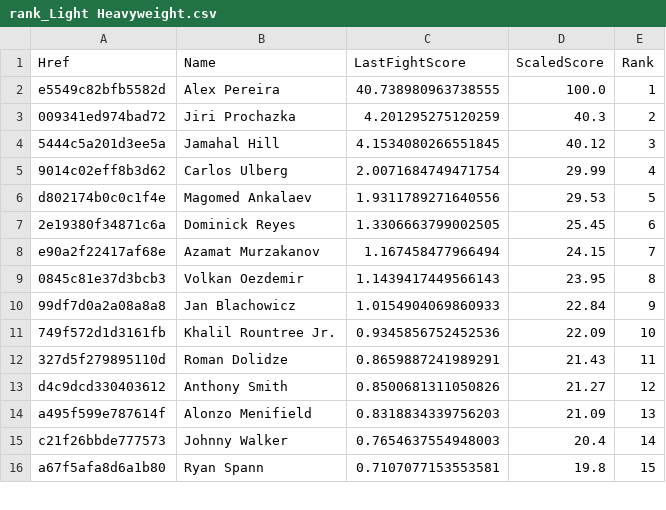
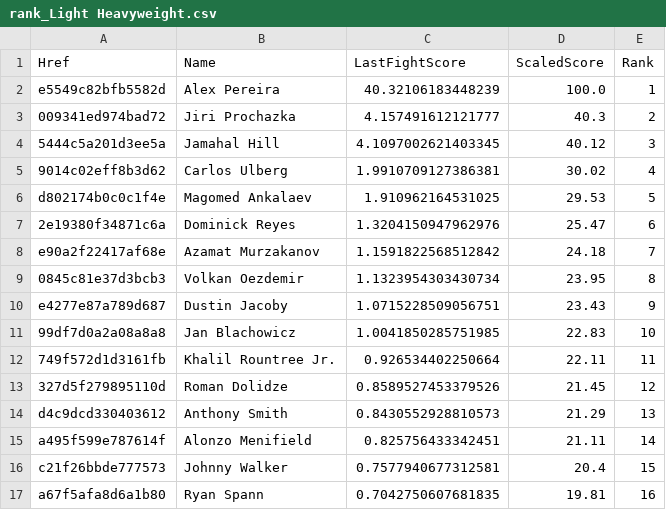
Before and after one commit to socialatm/UfcRankingByFightMinds, a CSV file: ranking/rank_Light Heavyweight.csv, drawn as a sheet; only a part is shown; the diff covers the shown part only.

```diff
--- a/ranking/rank_Light Heavyweight.csv
+++ b/ranking/rank_Light Heavyweight.csv
@@ -1,16 +1,17 @@
 Href;Name;LastFightScore;ScaledScore;Rank
-e5549c82bfb5582d;Alex Pereira;40.738980963738555;100.0;1
-009341ed974bad72;Jiri Prochazka;4.201295275120259;40.3;2
-5444c5a201d3ee5a;Jamahal Hill;4.1534080266551845;40.12;3
-9014c02eff8b3d62;Carlos Ulberg;2.0071684749471754;29.99;4
-d802174b0c0c1f4e;Magomed Ankalaev;1.9311789271640556;29.53;5
-2e19380f34871c6a;Dominick Reyes;1.3306663799002505;25.45;6
-e90a2f22417af68e;Azamat Murzakanov;1.167458477966494;24.15;7
-0845c81e37d3bcb3;Volkan Oezdemir;1.1439417449566143;23.95;8
-99df7d0a2a08a8a8;Jan Blachowicz;1.0154904069860933;22.84;9
-749f572d1d3161fb;Khalil Rountree Jr.;0.9345856752452536;22.09;10
-327d5f279895110d;Roman Dolidze;0.8659887241989291;21.43;11
-d4c9dcd330403612;Anthony Smith;0.8500681311050826;21.27;12
-a495f599e787614f;Alonzo Menifield;0.8318834339756203;21.09;13
-c21f26bbde777573;Johnny Walker;0.7654637554948003;20.4;14
-a67f5afa8d6a1b80;Ryan Spann;0.7107077153553581;19.8;15
+e5549c82bfb5582d;Alex Pereira;40.32106183448239;100.0;1
+009341ed974bad72;Jiri Prochazka;4.157491612121777;40.3;2
+5444c5a201d3ee5a;Jamahal Hill;4.1097002621403345;40.12;3
+9014c02eff8b3d62;Carlos Ulberg;1.9910709127386381;30.02;4
+d802174b0c0c1f4e;Magomed Ankalaev;1.910962164531025;29.53;5
+2e19380f34871c6a;Dominick Reyes;1.3204150947962976;25.47;6
+e90a2f22417af68e;Azamat Murzakanov;1.1591822568512842;24.18;7
+0845c81e37d3bcb3;Volkan Oezdemir;1.1323954303430734;23.95;8
+e4277e87a789d687;Dustin Jacoby;1.0715228509056751;23.43;9
+99df7d0a2a08a8a8;Jan Blachowicz;1.0041850285751985;22.83;10
+749f572d1d3161fb;Khalil Rountree Jr.;0.926534402250664;22.11;11
+327d5f279895110d;Roman Dolidze;0.8589527453379526;21.45;12
+d4c9dcd330403612;Anthony Smith;0.8430552928810573;21.29;13
+a495f599e787614f;Alonzo Menifield;0.825756433342451;21.11;14
+c21f26bbde777573;Johnny Walker;0.7577940677312581;20.4;15
+a67f5afa8d6a1b80;Ryan Spann;0.7042750607681835;19.81;16
```
Also changed, not shown: 1 added row, 1 removed row and 40 edited cells elsewhere in this file, extraction/ufc_fighters.csv, ranking/rank_Featherweight.csv, 11 other files.
